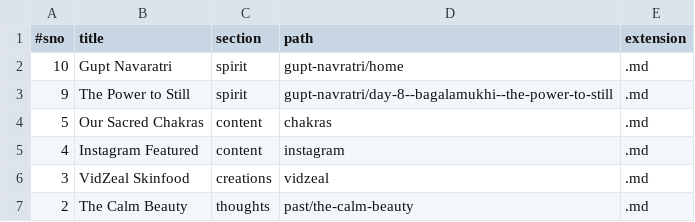
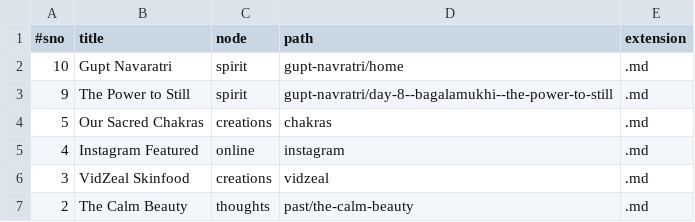
Before and after one commit to joyfulearth-members/srividya, a TSV file: data/articles.tsv, drawn as a sheet.

Commit message:
make a je section

```diff
--- a/data/articles.tsv
+++ b/data/articles.tsv
@@ -1,6 +1,6 @@
-#sno	title	section	path	extension
+#sno	title	node	path	extension
 10	Gupt Navaratri	spirit	gupt-navratri/home	.md
 9	The Power to Still	spirit	gupt-navratri/day-8--bagalamukhi--the-power-to-still	.md
-5	Our Sacred Chakras	content	chakras	.md
-4	Instagram Featured	content	instagram	.md
+5	Our Sacred Chakras	creations	chakras	.md
+4	Instagram Featured	online	instagram	.md
 3	VidZeal Skinfood	creations	vidzeal	.md
```
Also changed, not shown: data/site.tsv, 15 other files.
